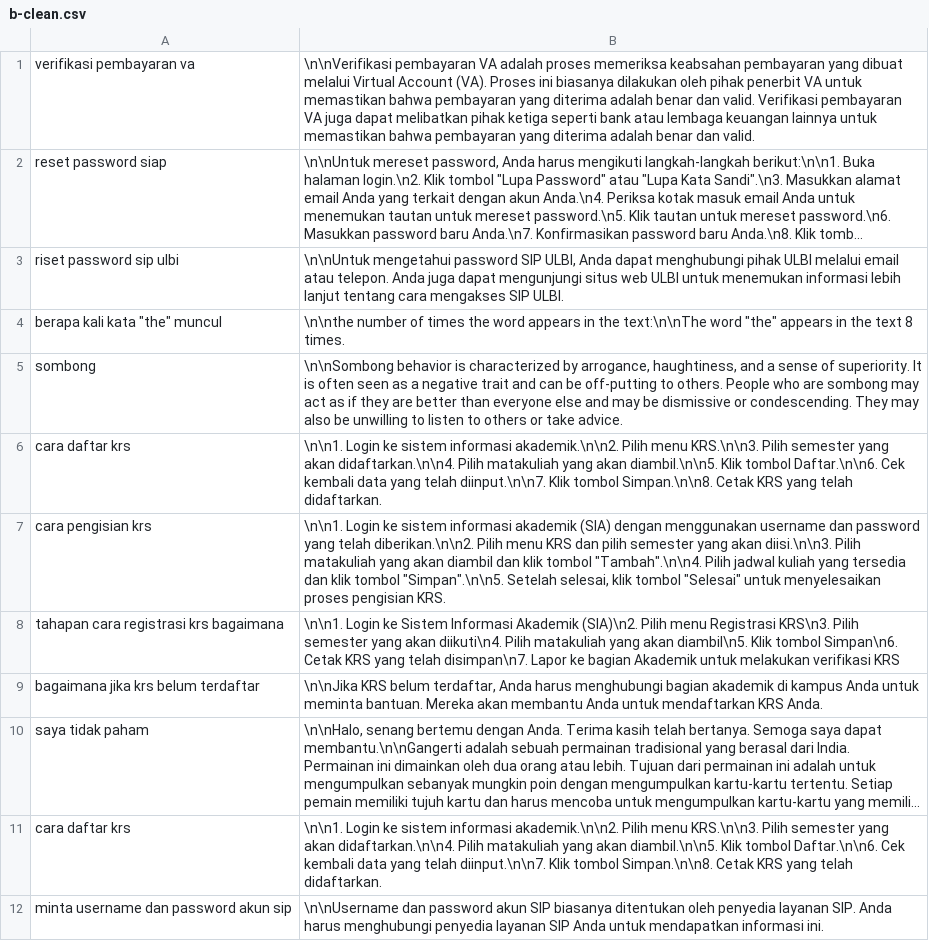
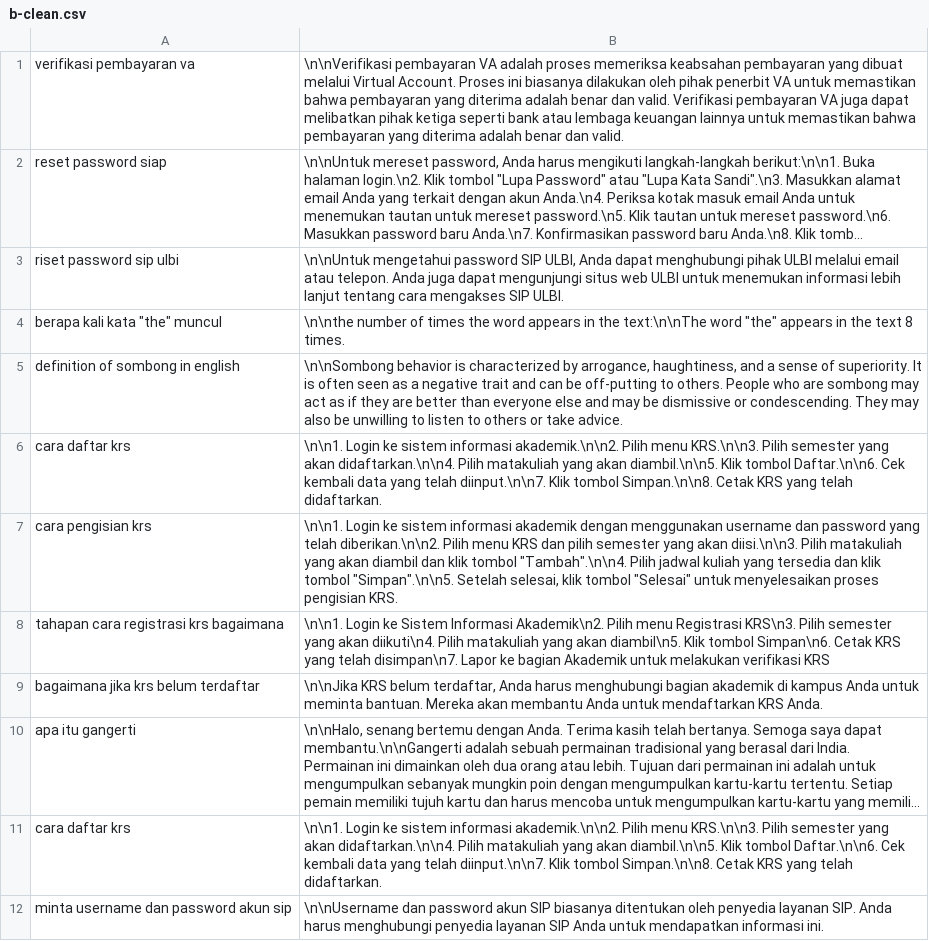
Before and after one commit to tee-am-ai/dataset, a CSV file: dataset/dirga 8002-9001/b-clean.csv, drawn as a sheet; only a part is shown; long unchanged cells end in …; the diff names each change by its address in the sheet, - before the commit and + after, or states it on an @@ line.

Commit message:
cleannin dataset 8002 - 8011

```diff
--- a/dataset/dirga 8002-9001/b-clean.csv
+++ b/dataset/dirga 8002-9001/b-clean.csv
-B1: …melalui Virtual Account (VA). Proses ini…
+B1: …melalui Virtual Account. Proses ini…
-A5: sombong
+A5: definition of sombong in english
-B7: …informasi akademik (SIA) dengan menggunakan…
+B7: …informasi akademik dengan menggunakan…
-B8: …Sistem Informasi Akademik (SIA)\n2. Pilih menu…
+B8: …Sistem Informasi Akademik\n2. Pilih menu…
-A10: saya tidak paham
+A10: apa itu gangerti
```
